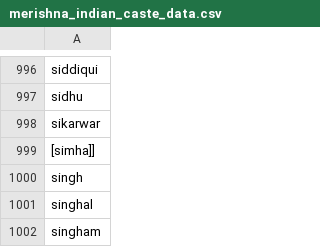
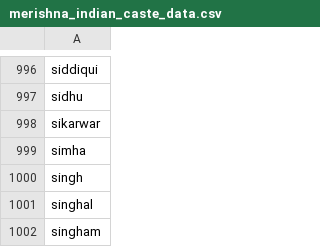
Before and after one commit to rohankgeorge/PII-Redactor, a CSV file: data/raw_names/merishna_indian_caste_data.csv, drawn as a sheet; only a part is shown, gaps mark what is left out.

Commit message:
Fix formatting issue in merishna_indian_caste_data.csv

```diff
--- a/data/raw_names/merishna_indian_caste_data.csv
+++ b/data/raw_names/merishna_indian_caste_data.csv
@@ -998,3 +998,3 @@ sidhu
 sikarwar
-[simha]]
+simha
 singh
```
